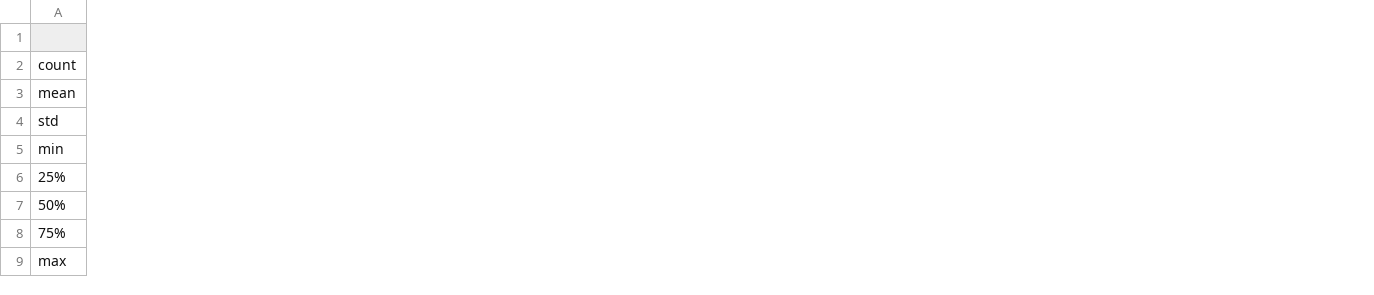
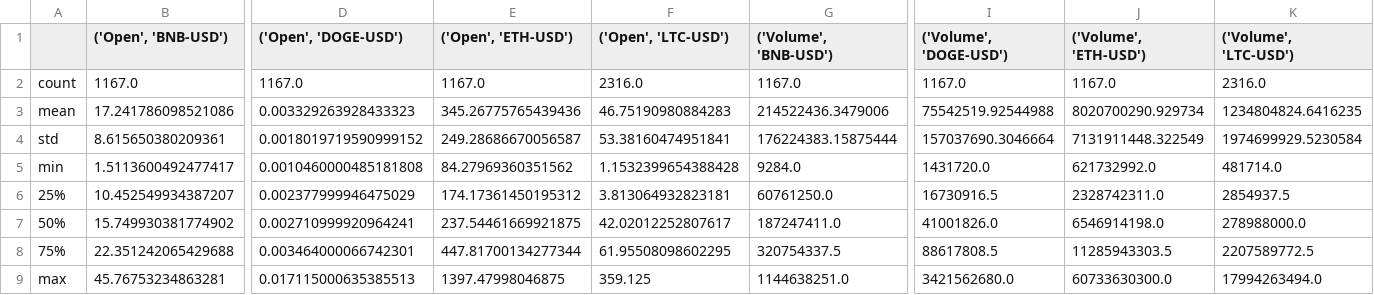
Before and after one commit to larry-lime/btc-stat-analysis, a CSV file: src/price_and_block/csv/price_and_block_concat_describe.csv, drawn as a sheet; only a part is shown, gaps mark what is left out; the diff covers the shown part only; the diff names each change by its address in the sheet, - before the commit and + after, or states it on an @@ line.

```diff
--- a/src/price_and_block/csv/price_and_block_concat_describe.csv
+++ b/src/price_and_block/csv/price_and_block_concat_describe.csv
+column B (('Open', 'BNB-USD')), rows 2-9: 1167.0 | 17.241786098521086 | 8.615650380209361 | 1.5113600492477417 | 10.452549934387207 | 15.749930381774902 | 22.351242065429688 | 45.76753234863281
+column D (('Open', 'DOGE-USD')), rows 2-9: 1167.0 | 0.003329263928433323 | 0.0018019719590999152 | 0.0010460000485181808 | 0.002377999946475029 | 0.002710999920964241 | 0.003464000066742301 | 0.017115000635385513
+column E (('Open', 'ETH-USD')), rows 2-9: 1167.0 | 345.26775765439436 | 249.28686670056587 | 84.27969360351562 | 174.17361450195312 | 237.54461669921875 | 447.81700134277344 | 1397.47998046875
+column F (('Open', 'LTC-USD')), rows 2-9: 2316.0 | 46.75190980884283 | 53.38160474951841 | 1.1532399654388428 | 3.813064932823181 | 42.02012252807617 | 61.95508098602295 | 359.125
+column G (('Volume', 'BNB-USD')), rows 2-9: 1167.0 | 214522436.3479006 | 176224383.15875444 | 9284.0 | 60761250.0 | 187247411.0 | 320754337.5 | 1144638251.0
+column I (('Volume', 'DOGE-USD')), rows 2-9: 1167.0 | 75542519.92544988 | 157037690.3046664 | 1431720.0 | 16730916.5 | 41001826.0 | 88617808.5 | 3421562680.0
+column J (('Volume', 'ETH-USD')), rows 2-9: 1167.0 | 8020700290.929734 | 7131911448.322549 | 621732992.0 | 2328742311.0 | 6546914198.0 | 11285943303.5 | 60733630300.0
+column K (('Volume', 'LTC-USD')), rows 2-9: 2316.0 | 1234804824.6416235 | 1974699929.5230584 | 481714.0 | 2854937.5 | 278988000.0 | 2207589772.5 | 17994263494.0
```
Also changed, not shown: 14 edited cells elsewhere in this file, 10 other files.
